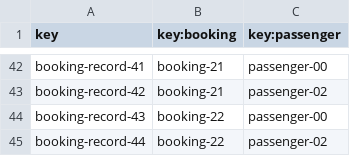
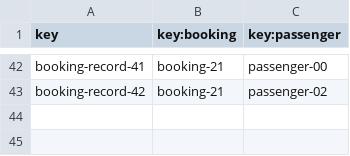
Before and after one commit to danjimdia1/Acme-ANS, a CSV file: src/main/resources/WEB-INF/data/sample/booking-record.csv, drawn as a sheet; only a part is shown, gaps mark what is left out.

Commit message:
Sample fix

```diff
--- a/src/main/resources/WEB-INF/data/sample/booking-record.csv
+++ b/src/main/resources/WEB-INF/data/sample/booking-record.csv
@@ -43,3 +43 @@ booking-record-41,booking-21,passenger-00
 booking-record-42,booking-21,passenger-02
-booking-record-43,booking-22,passenger-00
-booking-record-44,booking-22,passenger-02
```
Also changed, not shown: src/main/resources/WEB-INF/data/sample/booking.csv.
